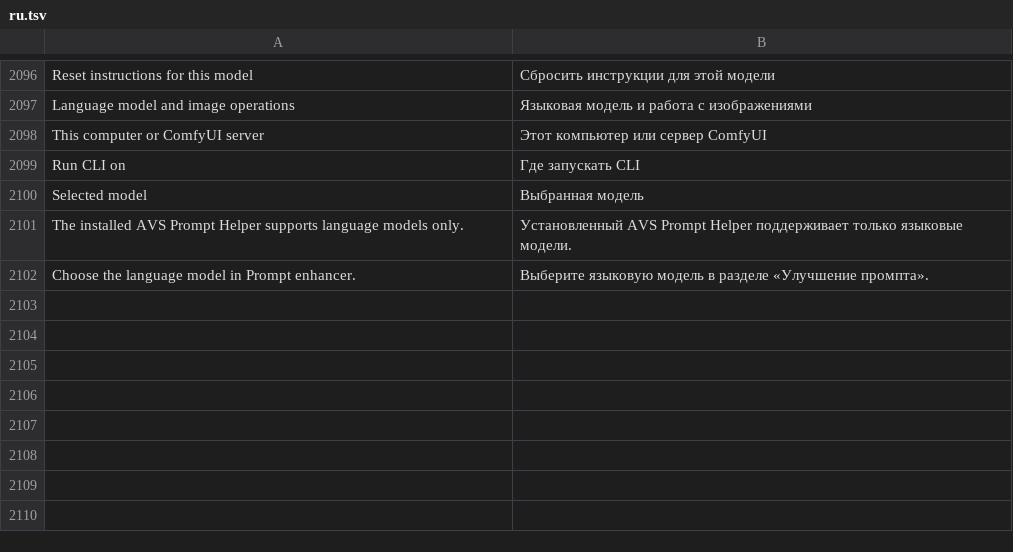
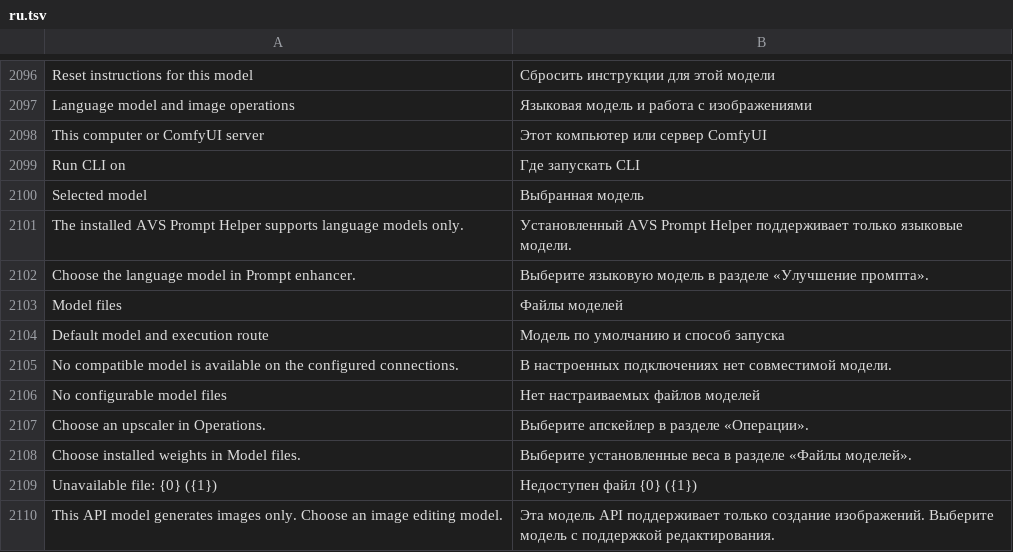
Before and after one commit to alvasafin-art/Composa, a TSV file: src/Composa.App/Localization/ru.tsv, drawn as a sheet; only a part is shown, gaps mark what is left out; the diff names each change by its address in the sheet, - before the commit and + after, or states it on an @@ line.

```diff
--- a/src/Composa.App/Localization/ru.tsv
+++ b/src/Composa.App/Localization/ru.tsv
+row 2103: Model files | Файлы моделей
+row 2104: Default model and execution route | Модель по умолчанию и способ запуска
+row 2105: No compatible model is available on the configured connections. | В настроенных подключениях нет совместимой модели.
+row 2106: No configurable model files | Нет настраиваемых файлов моделей
+row 2107: Choose an upscaler in Operations. | Выберите апскейлер в разделе «Операции».
+row 2108: Choose installed weights in Model files. | Выберите установленные веса в разделе «Файлы моделей».
+row 2109: Unavailable file: {0} ({1}) | Недоступен файл {0} ({1})
+row 2110: This API model generates images only. Choose an image editing model. | Эта модель API поддерживает только создание изображений. Выберите модель с поддержкой редактирования.
```
Also changed, not shown: 24 other files.
